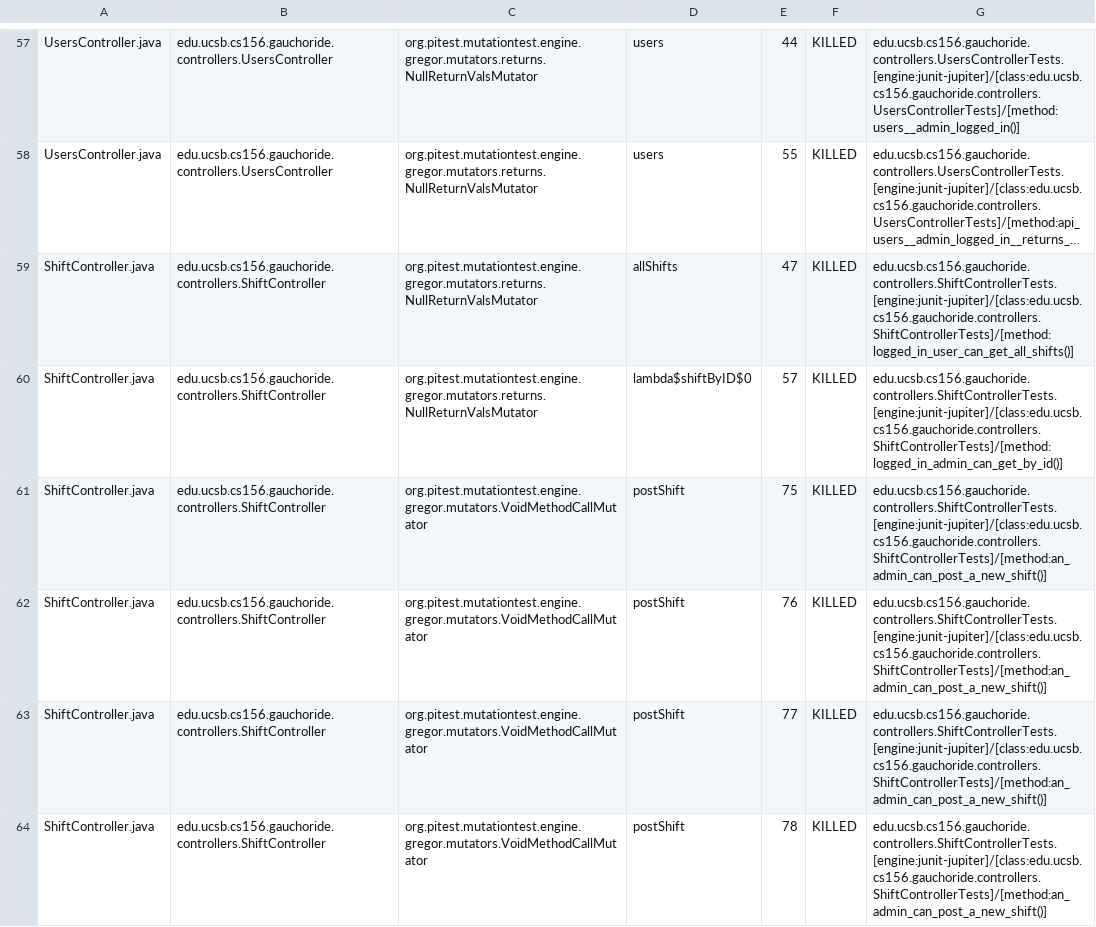
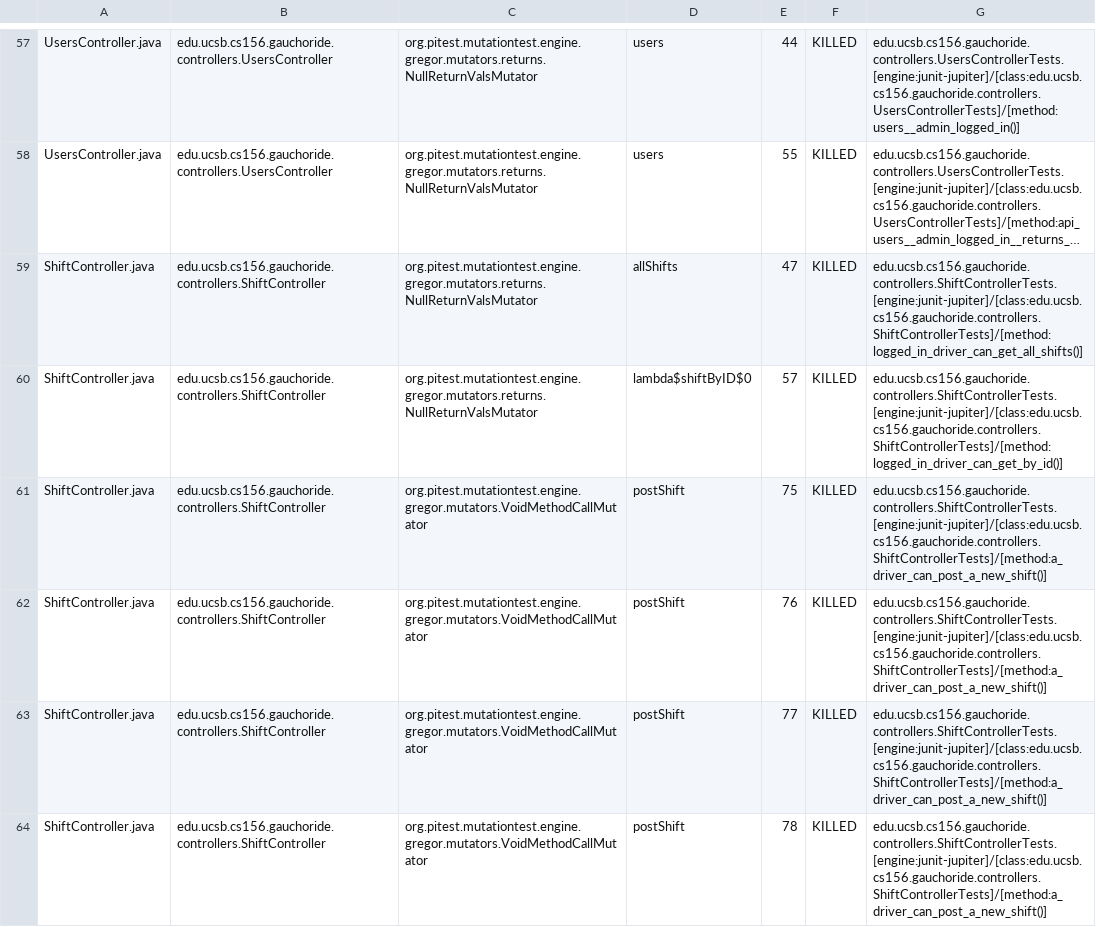
Before and after one commit to ucsb-cs156-m23/proj-gauchoride-m23-9am-2, a CSV file: prs/67/pitest/mutations.csv, drawn as a sheet; only a part is shown, gaps mark what is left out; long unchanged cells end in …; the diff covers the shown part only; the diff names each change by its address in the sheet, - before the commit and + after, or states it on an @@ line.

Commit message:
Deploying to gh-pages from @ ucsb-cs156-m23/proj-gauchoride-m23-9am-2@e1ed9a8560b0c4541af2f9dd8776604141c3f196 🚀

```diff
--- a/prs/67/pitest/mutations.csv
+++ b/prs/67/pitest/mutations.csv
-G59: edu.ucsb.cs156.gauchoride.controllers.ShiftControllerTests.[engine:junit-jupiter]/[class:edu.ucsb.cs156.gauchoride.controllers.ShiftControllerTests]/[method:logged_in_user_can_get_all_shifts()]
+G59: edu.ucsb.cs156.gauchoride.controllers.ShiftControllerTests.[engine:junit-jupiter]/[class:edu.ucsb.cs156.gauchoride.controllers.ShiftControllerTests]/[method:logged_in_driver_can_get_all_shifts()]
-G60: edu.ucsb.cs156.gauchoride.controllers.ShiftControllerTests.[engine:junit-jupiter]/[class:edu.ucsb.cs156.gauchoride.controllers.ShiftControllerTests]/[method:logged_in_admin_can_get_by_id()]
+G60: edu.ucsb.cs156.gauchoride.controllers.ShiftControllerTests.[engine:junit-jupiter]/[class:edu.ucsb.cs156.gauchoride.controllers.ShiftControllerTests]/[method:logged_in_driver_can_get_by_id()]
-G61:G64: edu.ucsb.cs156.gauchoride.controllers.ShiftControllerTests.[engine:junit-jupiter]/[class:edu.ucsb.cs156.gauchoride.controllers.ShiftControllerTests]/[method:an_admin_can_post_a_new_shift()]
+G61:G64: edu.ucsb.cs156.gauchoride.controllers.ShiftControllerTests.[engine:junit-jupiter]/[class:edu.ucsb.cs156.gauchoride.controllers.ShiftControllerTests]/[method:a_driver_can_post_a_new_shift()]
```
Also changed, not shown: 22 edited cells elsewhere in this file, 15 other files.
